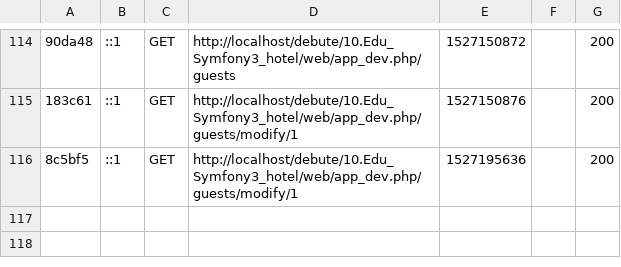
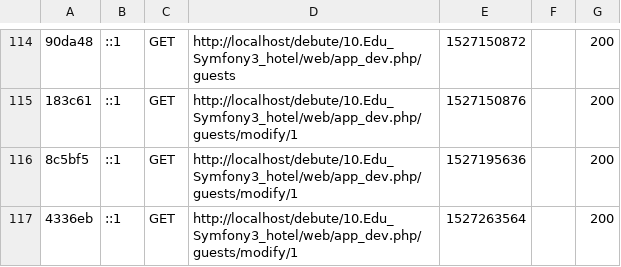
Before and after one commit to etrangere/debute, a CSV file: 10.Edu_Symfony3_hotel/var/cache/dev/profiler/index.csv, drawn as a sheet; only a part is shown, gaps mark what is left out; the diff names each change by its address in the sheet, - before the commit and + after, or states it on an @@ line.

```diff
--- a/10.Edu_Symfony3_hotel/var/cache/dev/profiler/index.csv
+++ b/10.Edu_Symfony3_hotel/var/cache/dev/profiler/index.csv
+row 117: 4336eb | ::1 | GET | http://localhost/debute/10.Edu_Symfony3_hotel/web/app_dev.php/guests/modify/1 | 1527263564 |  | 200
```
Also changed, not shown: 11 other files.
